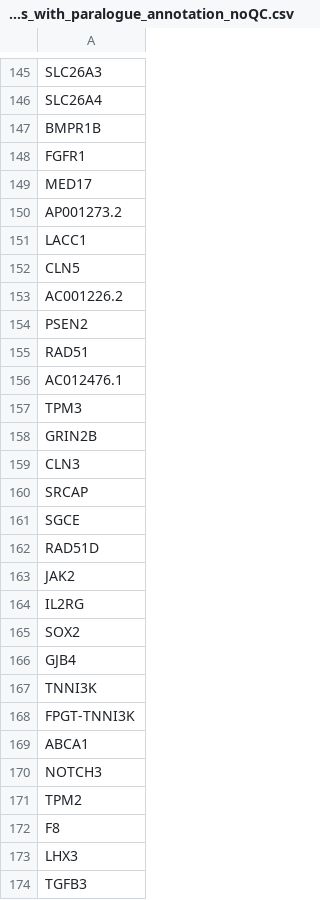
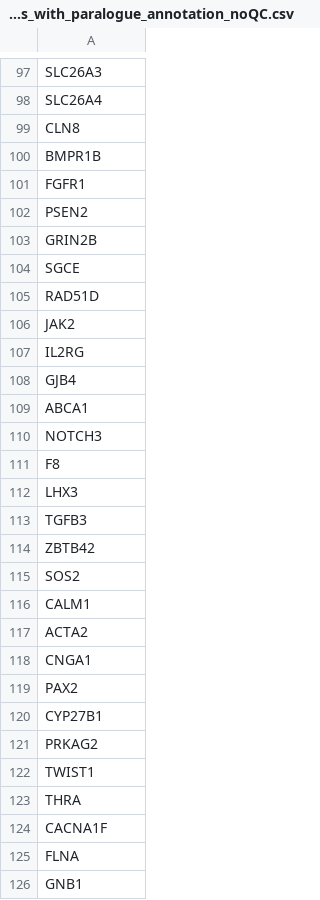
Before and after one commit to ImperialCardioGenetics/ParalogueAnnotation_personal, a CSV file: data/clinvar/genes_with_paralogue_annotation_noQC.csv, drawn as a sheet; only a part is shown, gaps mark what is left out; the shorter side is filled out with more unchanged rows; the diff covers the shown part only.

```diff
--- a/data/clinvar/genes_with_paralogue_annotation_noQC.csv
+++ b/data/clinvar/genes_with_paralogue_annotation_noQC.csv
@@ -146,16 +98,7 @@ SLC26A3
 SLC26A4
+CLN8
 BMPR1B
 FGFR1
-MED17
-AP001273.2
-LACC1
-CLN5
-AC001226.2
 PSEN2
-RAD51
-AC012476.1
-TPM3
 GRIN2B
-CLN3
-SRCAP
 SGCE
@@ -164,9 +107,5 @@ JAK2
 IL2RG
-SOX2
 GJB4
-TNNI3K
-FPGT-TNNI3K
 ABCA1
 NOTCH3
-TPM2
 F8
```
Also changed, not shown: 107 removed rows, 33 moved rows and 3 edited cells elsewhere in this file, data/clinvar/genes_with_number_of_annotations_noQC.csv, 7 other files.
